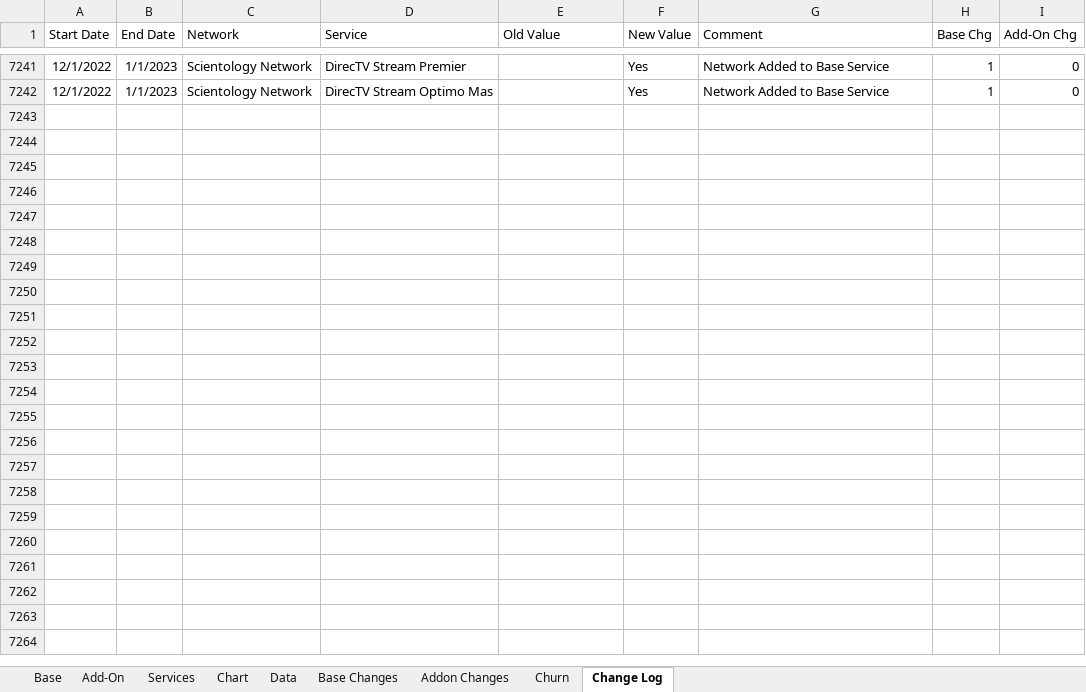
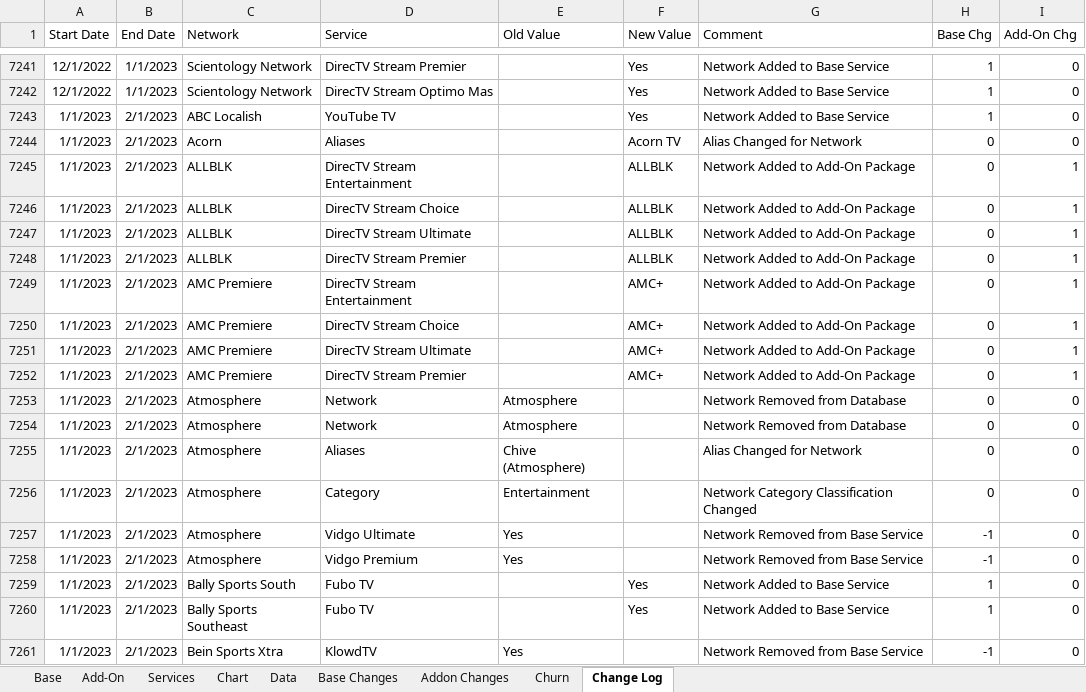
Before and after one commit to wjhladik/wjhladik.github.io, an Excel workbook: CCW_Trend.xlsx, sheet Change Log, drawn as a sheet; only a part is shown, gaps mark what is left out; values as stored, in another font and other column widths than the file's, no borders; table styles not drawn; the diff covers the shown part only; the diff names each change by its address in the sheet, - before the commit and + after, or states it on an @@ line.

```diff
--- a/CCW_Trend.xlsx (sheet Change Log)
+++ b/CCW_Trend.xlsx (sheet Change Log)
+row 7243: 1/1/2023 | 2/1/2023 | ABC Localish | YouTube TV |  | Yes | Network Added to Base Service | 1 | 0
+row 7244: 1/1/2023 | 2/1/2023 | Acorn | Aliases |  | Acorn TV | Alias Changed for Network | 0 | 0
+row 7245: 1/1/2023 | 2/1/2023 | ALLBLK | DirecTV Stream Entertainment |  | ALLBLK | Network Added to Add-On Package | 0 | 1
+row 7246: 1/1/2023 | 2/1/2023 | ALLBLK | DirecTV Stream Choice |  | ALLBLK | Network Added to Add-On Package | 0 | 1
+row 7247: 1/1/2023 | 2/1/2023 | ALLBLK | DirecTV Stream Ultimate |  | ALLBLK | Network Added to Add-On Package | 0 | 1
+row 7248: 1/1/2023 | 2/1/2023 | ALLBLK | DirecTV Stream Premier |  | ALLBLK | Network Added to Add-On Package | 0 | 1
+row 7249: 1/1/2023 | 2/1/2023 | AMC Premiere | DirecTV Stream Entertainment |  | AMC+ | Network Added to Add-On Package | 0 | 1
+row 7250: 1/1/2023 | 2/1/2023 | AMC Premiere | DirecTV Stream Choice |  | AMC+ | Network Added to Add-On Package | 0 | 1
+row 7251: 1/1/2023 | 2/1/2023 | AMC Premiere | DirecTV Stream Ultimate |  | AMC+ | Network Added to Add-On Package | 0 | 1
+row 7252: 1/1/2023 | 2/1/2023 | AMC Premiere | DirecTV Stream Premier |  | AMC+ | Network Added to Add-On Package | 0 | 1
+row 7253: 1/1/2023 | 2/1/2023 | Atmosphere | Network | Atmosphere |  | Network Removed from Database | 0 | 0
+row 7254: 1/1/2023 | 2/1/2023 | Atmosphere | Network | Atmosphere |  | Network Removed from Database | 0 | 0
+row 7255: 1/1/2023 | 2/1/2023 | Atmosphere | Aliases | Chive (Atmosphere) |  | Alias Changed for Network | 0 | 0
+row 7256: 1/1/2023 | 2/1/2023 | Atmosphere | Category | Entertainment |  | Network Category Classification Changed | 0 | 0
+row 7257: 1/1/2023 | 2/1/2023 | Atmosphere | Vidgo Ultimate | Yes |  | Network Removed from Base Service | -1 | 0
+row 7258: 1/1/2023 | 2/1/2023 | Atmosphere | Vidgo Premium | Yes |  | Network Removed from Base Service | -1 | 0
+row 7259: 1/1/2023 | 2/1/2023 | Bally Sports South | Fubo TV |  | Yes | Network Added to Base Service | 1 | 0
+row 7260: 1/1/2023 | 2/1/2023 | Bally Sports Southeast | Fubo TV |  | Yes | Network Added to Base Service | 1 | 0
+row 7261: 1/1/2023 | 2/1/2023 | Bein Sports Xtra | KlowdTV | Yes |  | Network Removed from Base Service | -1 | 0
```
Also changed, not shown: 158 added rows elsewhere in this sheet, sheet Data, sheet Base, sheet Add-On, sheet Churn, sheet Chart, sheet Base Changes, 1 more sheet, formulas that keep their value, charts or pictures, 2 other files.
